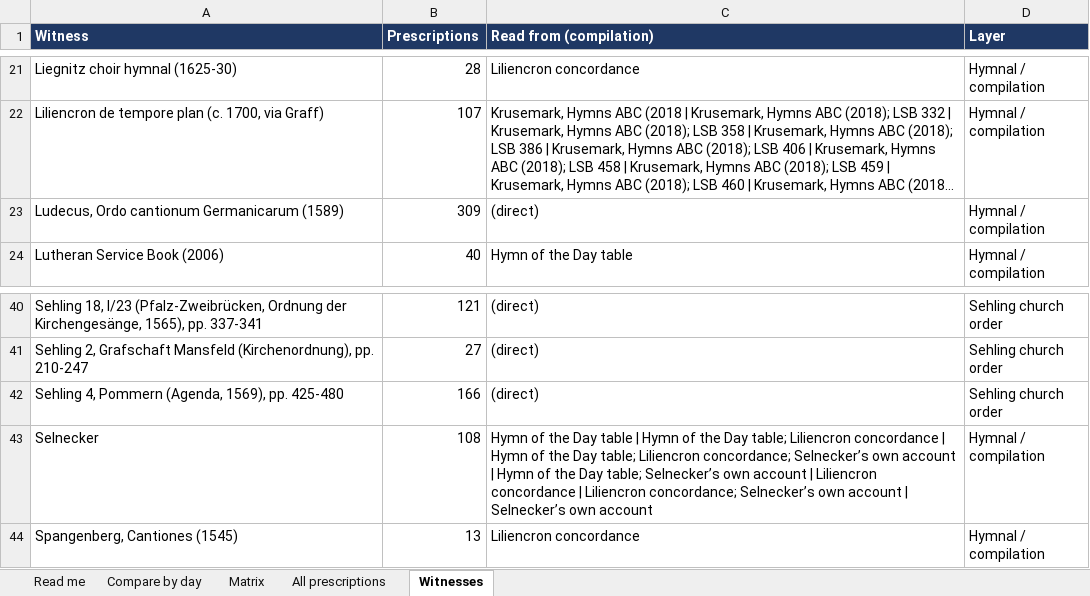
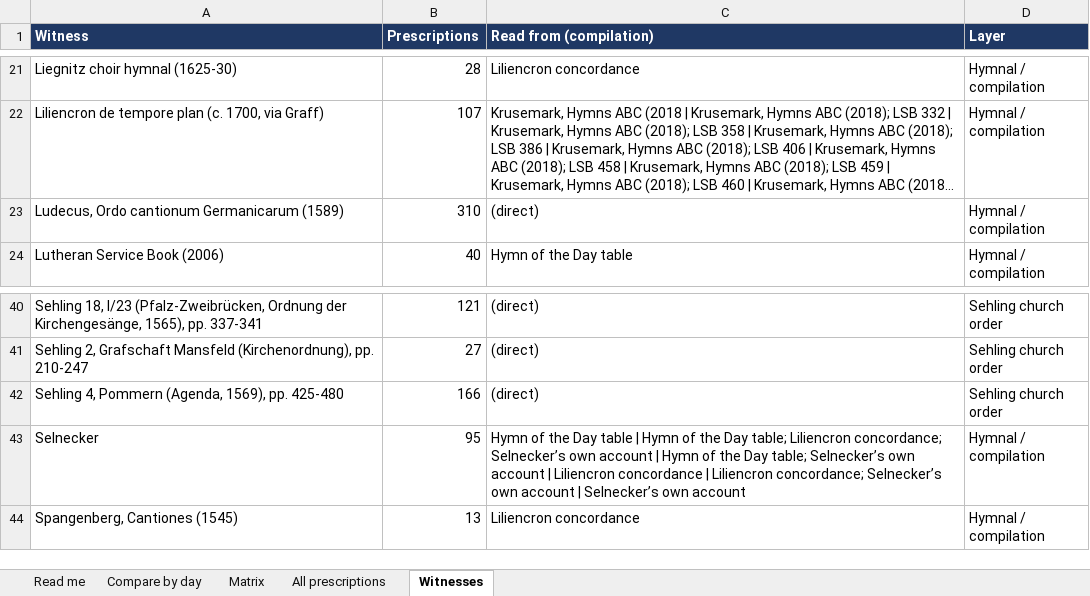
Before and after one commit to sethkasten/sehling-corpus, an Excel workbook: hymns.xlsx, sheet Witnesses, drawn as a sheet; only a part is shown, gaps mark what is left out; long unchanged cells end in …; values as stored, in another font and other column widths than the file's, no borders; the diff names each change by its address in the sheet, - before the commit and + after, or states it on an @@ line.

```diff
--- a/hymns.xlsx (sheet Witnesses)
+++ b/hymns.xlsx (sheet Witnesses)
-B23 (Prescriptions): 309
+B23 (Prescriptions): 310
-B43 (Prescriptions): 108
+B43 (Prescriptions): 95
-C43 (Read from (compilation)): …table; Liliencron concordance | Hymn of the Day table; Liliencron concordance; Selnecker’s…
+C43 (Read from (compilation)): …table; Liliencron concordance; Selnecker’s…
```
Also changed, not shown: sheet All prescriptions, sheet Compare by day, sheet Matrix, sheet Read me, 9 other files.
